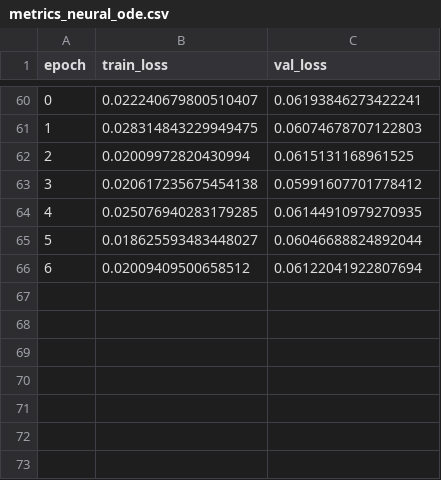
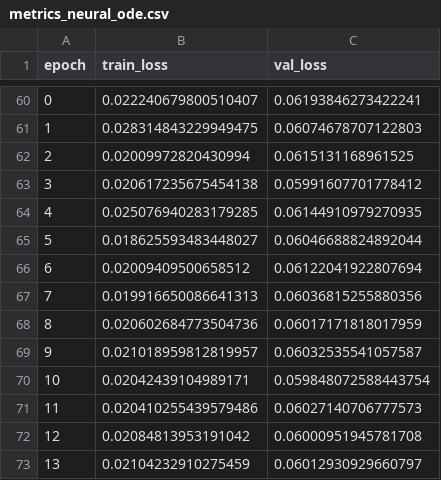
Before and after one commit to Laaaarry/Bloch-Equations-Modelling-Project, a CSV file: NEURAL_ODE_2/metrics_neural_ode.csv, drawn as a sheet; only a part is shown, gaps mark what is left out.

Commit message:
training some new models, returning the dataset creator back to original

```diff
--- a/NEURAL_ODE_2/metrics_neural_ode.csv
+++ b/NEURAL_ODE_2/metrics_neural_ode.csv
@@ -66 +66,8 @@ epoch,train_loss,val_loss
 6,0.02009409500658512,0.06122041922807694
+7,0.019916650086641313,0.06036815255880356
+8,0.020602684773504736,0.06017171818017959
+9,0.021018959812819957,0.06032535541057587
+10,0.02042439104989171,0.059848072588443754
+11,0.020410255439579486,0.06027140706777573
+12,0.02084813953191042,0.06000951945781708
+13,0.02104232910275459,0.06012930929660797
```
Also changed, not shown: 10 other files.
